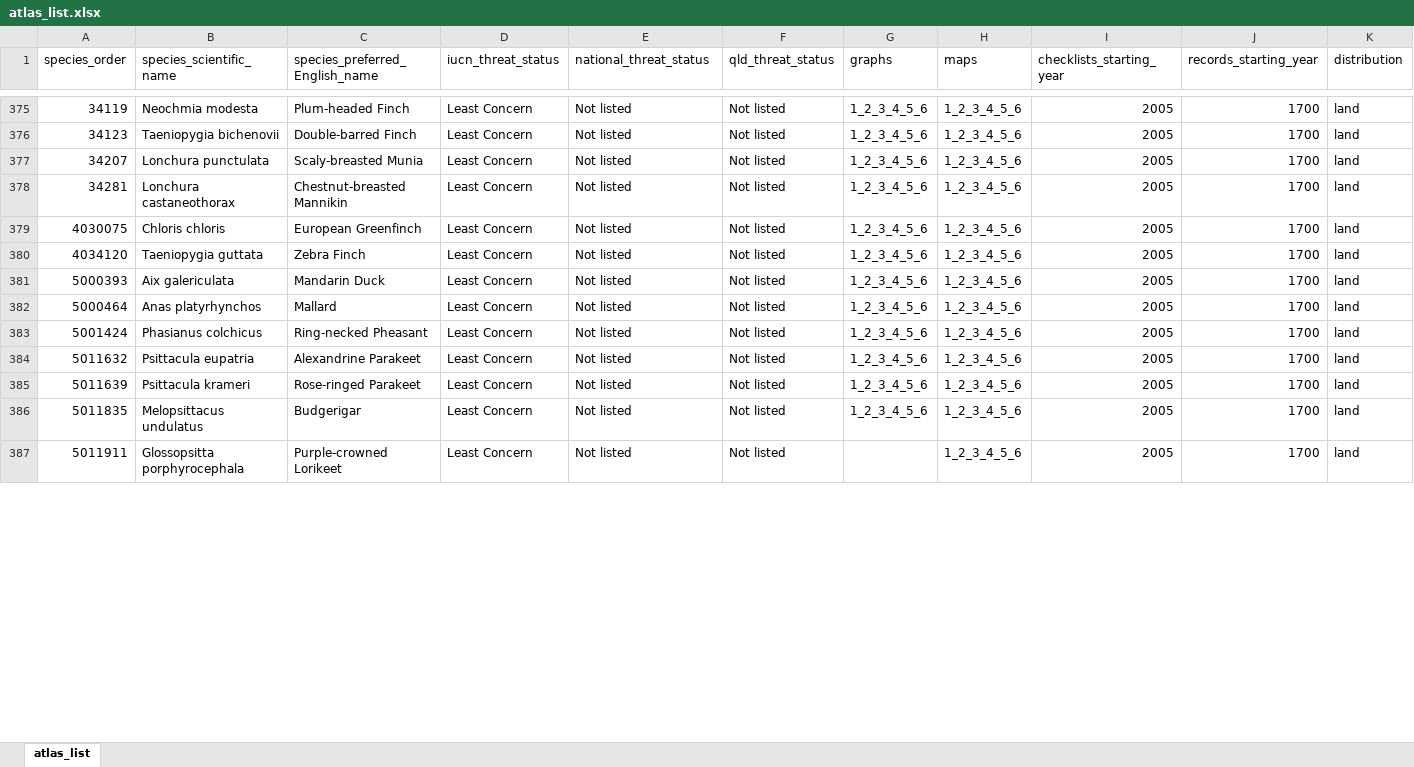
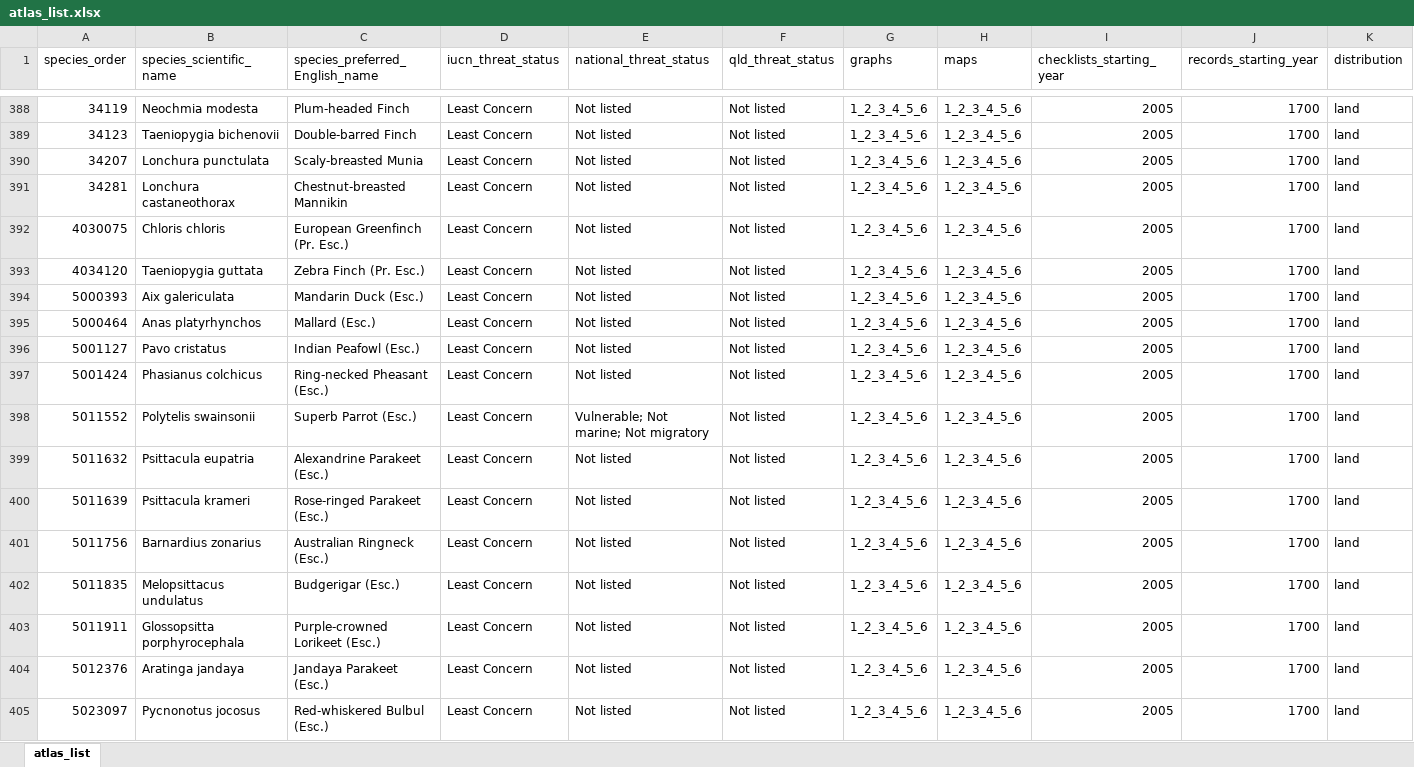
Before and after one commit to bird-team/brisbane-bird-atlas, an Excel workbook: data/species/atlas_list.xlsx, sheet atlas_list, drawn as a sheet; only a part is shown, gaps mark what is left out; values as stored, in another font and other column widths than the file's, no borders; addresses are those after the commit; rows hold the shown columns only; the diff covers the shown part only; the diff names each change by its address in the sheet, - before the commit and + after, or states it on an @@ line.

Commit message:
new species, surveyor sheet formatting
try #118

```diff
--- a/data/species/atlas_list.xlsx (sheet atlas_list)
+++ b/data/species/atlas_list.xlsx (sheet atlas_list)
-C392 (species_preferred_English_name): European Greenfinch
+C392 (species_preferred_English_name): European Greenfinch (Pr. Esc.)
-C393 (species_preferred_English_name): Zebra Finch
+C393 (species_preferred_English_name): Zebra Finch (Pr. Esc.)
-C394 (species_preferred_English_name): Mandarin Duck
+C394 (species_preferred_English_name): Mandarin Duck (Esc.)
-C395 (species_preferred_English_name): Mallard
+C395 (species_preferred_English_name): Mallard (Esc.)
+row 396: 5001127 | Pavo cristatus | Indian Peafowl (Esc.) | Least Concern | Not listed | Not listed | 1_2_3_4_5_6 | 1_2_3_4_5_6 | 2005 | 1700 | land
-C397 (species_preferred_English_name): Ring-necked Pheasant
+C397 (species_preferred_English_name): Ring-necked Pheasant (Esc.)
+row 398: 5011552 | Polytelis swainsonii | Superb Parrot (Esc.) | Least Concern | Vulnerable; Not marine; Not migratory | Not listed | 1_2_3_4_5_6 | 1_2_3_4_5_6 | 2005 | 1700 | land
-C399 (species_preferred_English_name): Alexandrine Parakeet
+C399 (species_preferred_English_name): Alexandrine Parakeet (Esc.)
-C400 (species_preferred_English_name): Rose-ringed Parakeet
+C400 (species_preferred_English_name): Rose-ringed Parakeet (Esc.)
+row 401: 5011756 | Barnardius zonarius | Australian Ringneck (Esc.) | Least Concern | Not listed | Not listed | 1_2_3_4_5_6 | 1_2_3_4_5_6 | 2005 | 1700 | land
-C402 (species_preferred_English_name): Budgerigar
+C402 (species_preferred_English_name): Budgerigar (Esc.)
-C403 (species_preferred_English_name): Purple-crowned Lorikeet
+C403 (species_preferred_English_name): Purple-crowned Lorikeet (Esc.)
-G403 (graphs): (empty)
+G403 (graphs): 1_2_3_4_5_6
+row 404: 5012376 | Aratinga jandaya | Jandaya Parakeet (Esc.) | Least Concern | Not listed | Not listed | 1_2_3_4_5_6 | 1_2_3_4_5_6 | 2005 | 1700 | land
+row 405: 5023097 | Pycnonotus jocosus | Red-whiskered Bulbul (Esc.) | Least Concern | Not listed | Not listed | 1_2_3_4_5_6 | 1_2_3_4_5_6 | 2005 | 1700 | land
```
Also changed, not shown: 20 added rows and 14 edited cells elsewhere in this sheet, resources/ABB_WorkingList_v1.0.xlsx, 29 other files.
